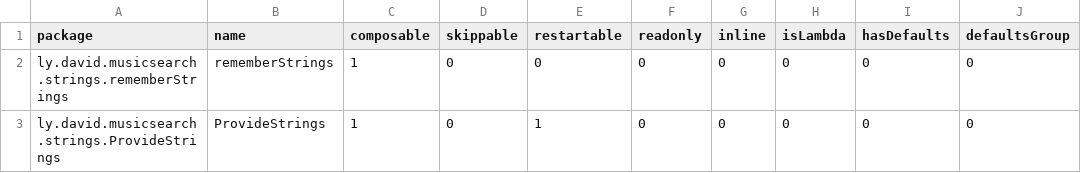
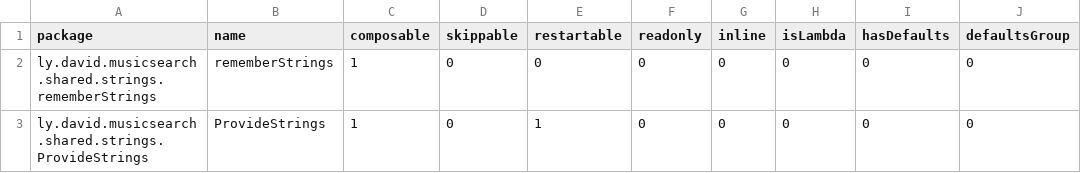
Before and after one commit to lydavid/MusicSearch, a CSV file: shared/strings/strings-composables.csv, drawn as a sheet; only a part is shown; the diff names each change by its address in the sheet, - before the commit and + after, or states it on an @@ line.

Commit message:
chore: `files reside in package that is derived from module name` for :shared:strings

```diff
--- a/shared/strings/strings-composables.csv
+++ b/shared/strings/strings-composables.csv
-A2 (package): ly.david.musicsearch.strings.rememberStrings
+A2 (package): ly.david.musicsearch.shared.strings.rememberStrings
-A3 (package): ly.david.musicsearch.strings.ProvideStrings
+A3 (package): ly.david.musicsearch.shared.strings.ProvideStrings
```
Also changed, not shown: 18 other files.
